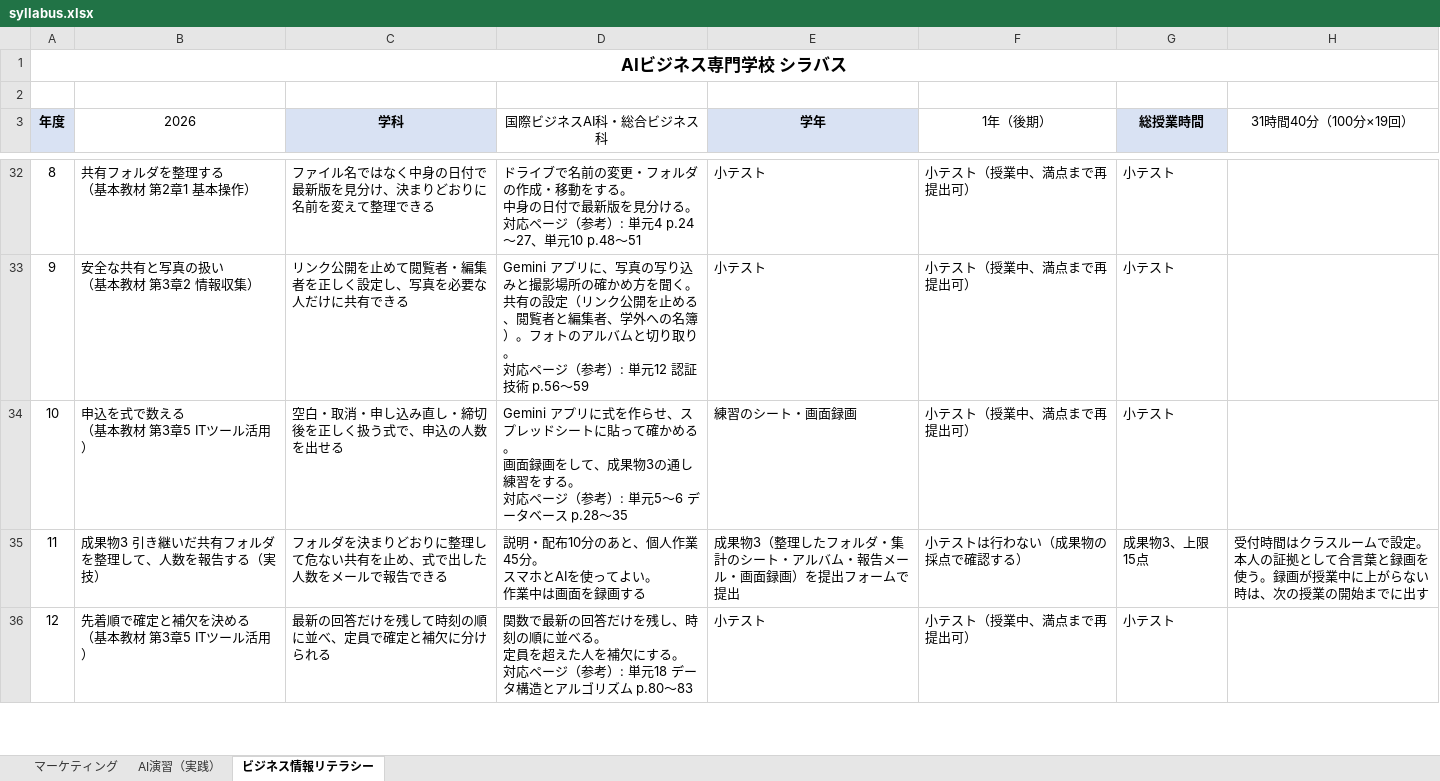
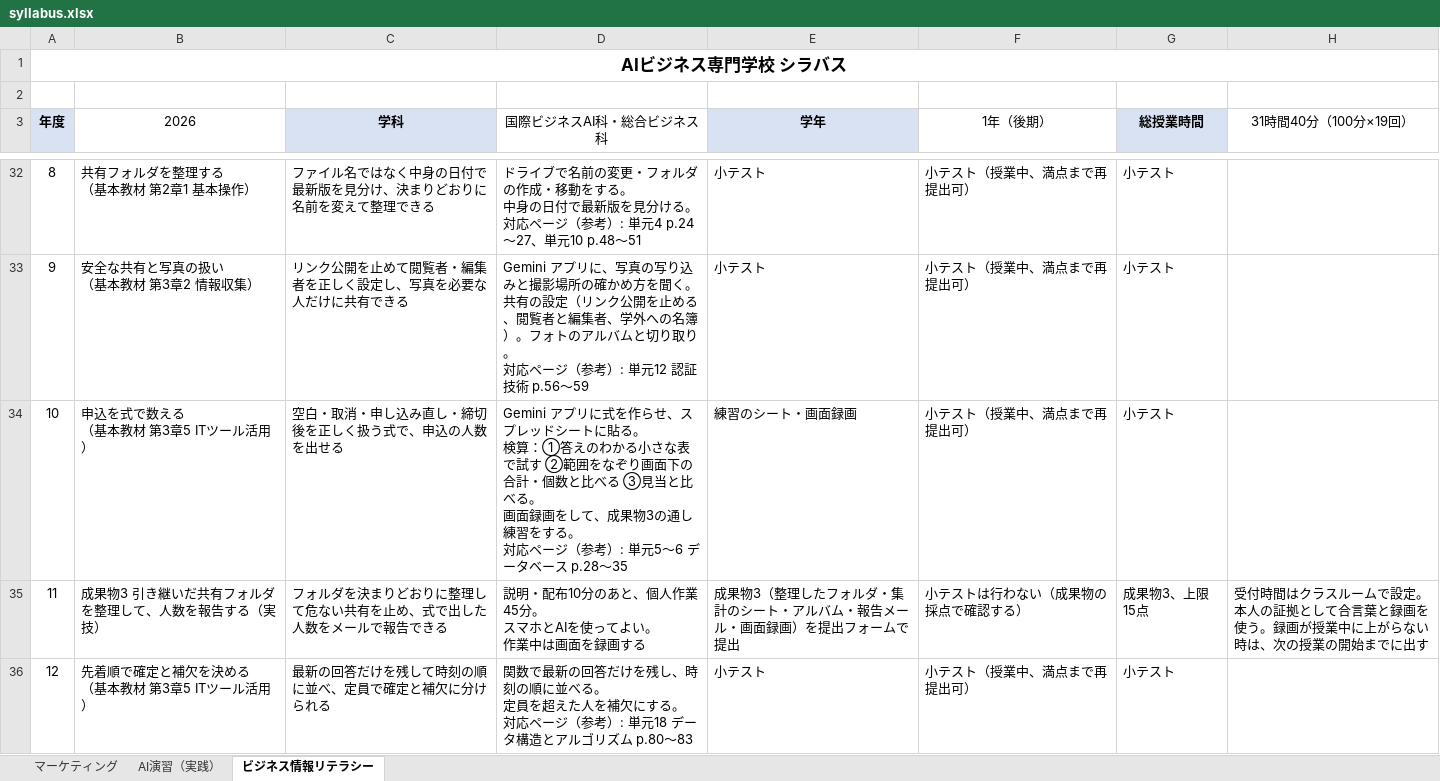
Before and after one commit to rahiseko-alt/AI-Business-Sckool, an Excel workbook: docs/drafts/syllabus-sheets/syllabus.xlsx, sheet ビジネス情報リテラシー, drawn as a sheet; only a part is shown, gaps mark what is left out; values as stored, in another font and other column widths than the file's, no borders; ↵ is a line break in a cell; the diff names each change by its address in the sheet, - before the commit and + after, or states it on an @@ line.

```diff
--- a/docs/drafts/syllabus-sheets/syllabus.xlsx (sheet ビジネス情報リテラシー)
+++ b/docs/drafts/syllabus-sheets/syllabus.xlsx (sheet ビジネス情報リテラシー)
-D34 (国際ビジネスAI科・総合ビジネス科): …ートに貼って確かめる。 ↵ 画…
+D34 (国際ビジネスAI科・総合ビジネス科): …ートに貼る。 ↵ 検算：①答えのわかる小さな表で試す ②範囲をなぞり画面下の合計・個数と比べる ③見当と比べる。 ↵ 画…
```
Also changed, not shown: sheet マーケティング, 4 other files.
